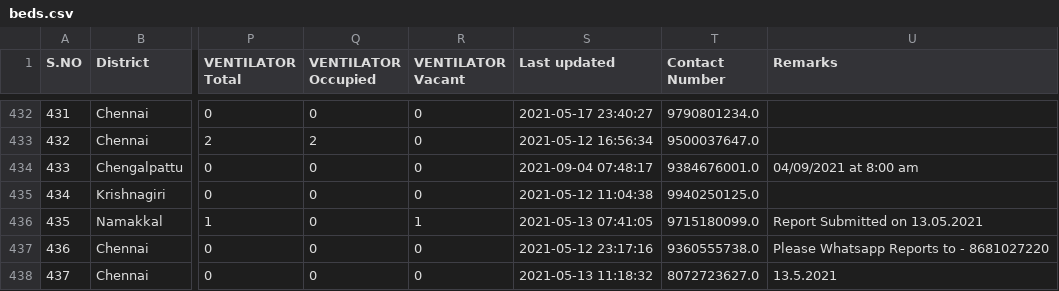
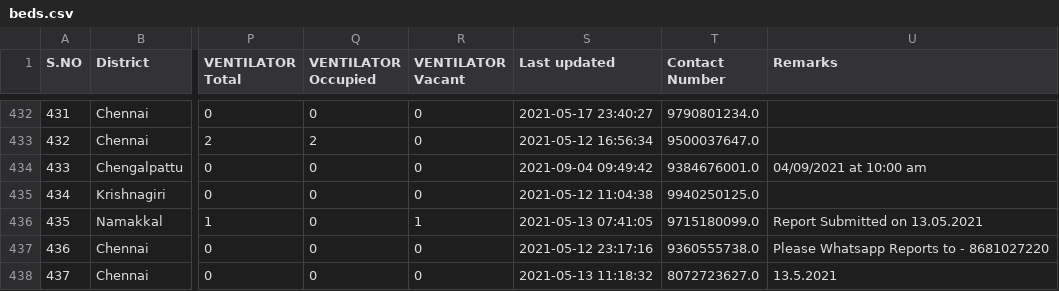
Before and after one commit to mskian/tamil-nadu-covid-beds-api, a CSV file: data/beds.csv, drawn as a sheet; only a part is shown, gaps mark what is left out; the diff covers the shown part only; the diff names each change by its address in the sheet, - before the commit and + after, or states it on an @@ line.

```diff
--- a/data/beds.csv
+++ b/data/beds.csv
-S434 (Last updated): 2021-09-04 07:48:17
+S434 (Last updated): 2021-09-04 09:49:42
-U434 (Remarks): 04/09/2021 at 8:00 am
+U434 (Remarks): 04/09/2021 at 10:00 am
```
Also changed, not shown: 12 edited cells elsewhere in this file, 1 other file.
